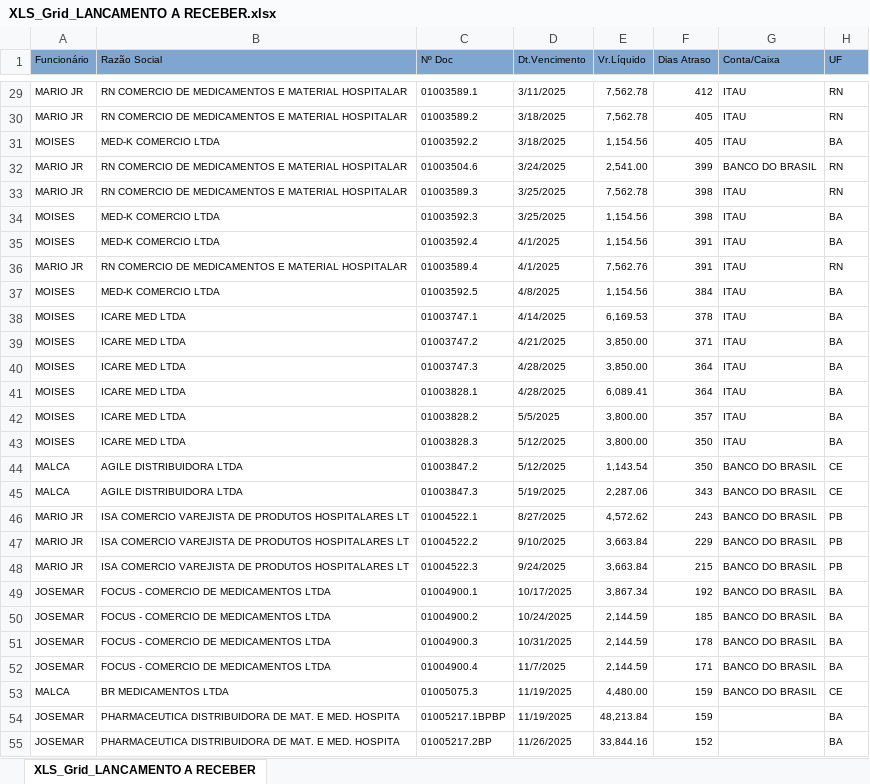
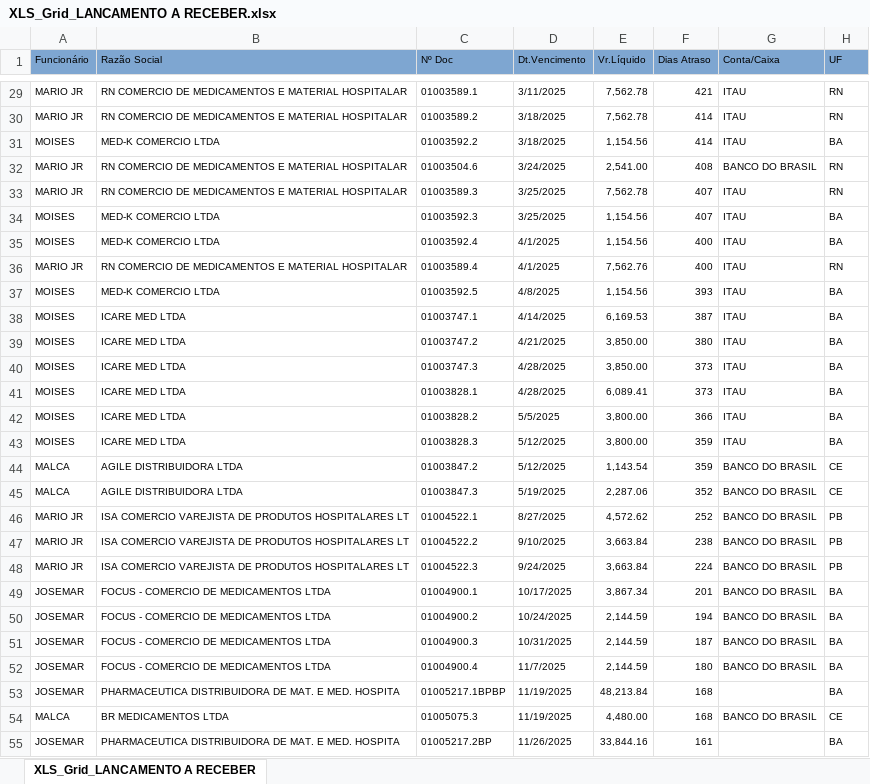
Before and after one commit to fabiosilvavendas-byte/CRM_Medtextil2.0, an Excel workbook: dados/XLS_Grid_LANCAMENTO A RECEBER.xlsx, sheet XLS_Grid_LANCAMENTO A RECEBER, drawn as a sheet; only a part is shown, gaps mark what is left out; values as stored, in another font and other column widths than the file's, no borders; removed rows and columns are numbered as before the commit, all else as after; the diff covers the shown part only; the diff names each change by its address in the sheet, - before the commit and + after, or states it on an @@ line.

```diff
--- a/dados/XLS_Grid_LANCAMENTO A RECEBER.xlsx (sheet XLS_Grid_LANCAMENTO A RECEBER)
+++ b/dados/XLS_Grid_LANCAMENTO A RECEBER.xlsx (sheet XLS_Grid_LANCAMENTO A RECEBER)
-F29 (Dias Atraso): 412
+F29 (Dias Atraso): 421
-F30:F31 (Dias Atraso): 405
+F30:F31 (Dias Atraso): 414
-F32 (Dias Atraso): 399
+F32 (Dias Atraso): 408
-F33:F34 (Dias Atraso): 398
+F33:F34 (Dias Atraso): 407
-F35:F36 (Dias Atraso): 391
+F35:F36 (Dias Atraso): 400
-F37 (Dias Atraso): 384
+F37 (Dias Atraso): 393
-F38 (Dias Atraso): 378
+F38 (Dias Atraso): 387
-F39 (Dias Atraso): 371
+F39 (Dias Atraso): 380
-F40:F41 (Dias Atraso): 364
+F40:F41 (Dias Atraso): 373
-F42 (Dias Atraso): 357
+F42 (Dias Atraso): 366
-F43:F44 (Dias Atraso): 350
+F43:F44 (Dias Atraso): 359
-F45 (Dias Atraso): 343
+F45 (Dias Atraso): 352
-F46 (Dias Atraso): 243
+F46 (Dias Atraso): 252
-F47 (Dias Atraso): 229
+F47 (Dias Atraso): 238
-F48 (Dias Atraso): 215
+F48 (Dias Atraso): 224
-F49 (Dias Atraso): 192
+F49 (Dias Atraso): 201
-F50 (Dias Atraso): 185
+F50 (Dias Atraso): 194
-F51 (Dias Atraso): 178
+F51 (Dias Atraso): 187
-F52 (Dias Atraso): 171
+F52 (Dias Atraso): 180
-row 53: MALCA | BR MEDICAMENTOS LTDA | 01005075.3 | 11/19/2025 | 4,480.00 | 159 | BANCO DO BRASIL | CE
-F53 (Dias Atraso): 159
+F53 (Dias Atraso): 168
+row 54: MALCA | BR MEDICAMENTOS LTDA | 01005075.3 | 11/19/2025 | 4,480.00 | 168 | BANCO DO BRASIL | CE
-F55 (Dias Atraso): 152
+F55 (Dias Atraso): 161
```
Also changed, not shown: 22 added rows, 24 removed rows and 47 edited cells elsewhere in this sheet.
